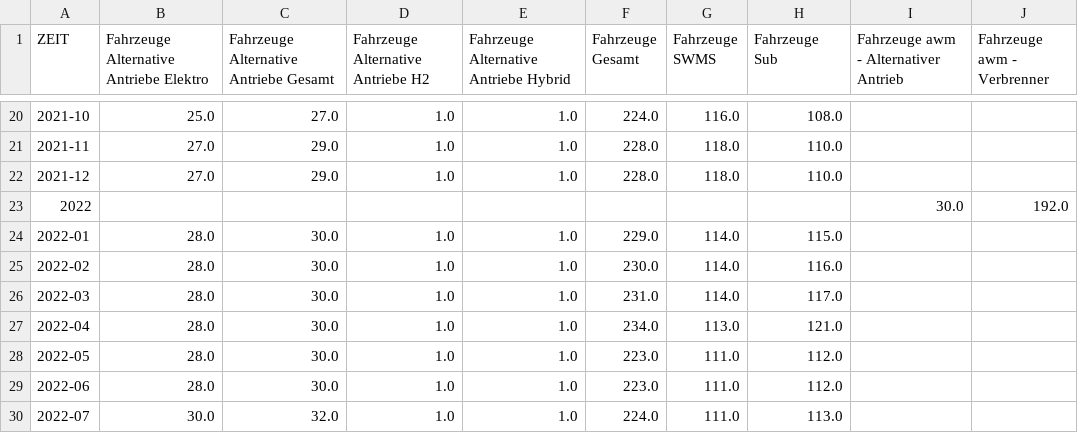
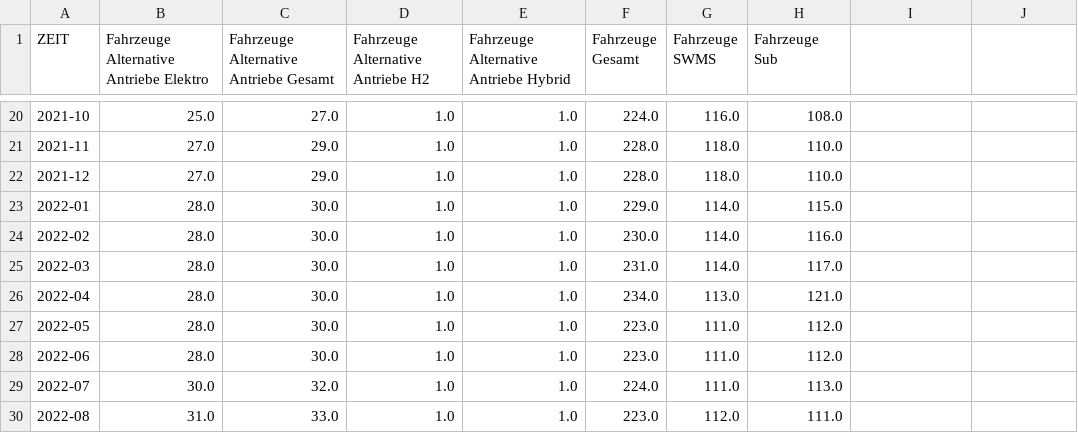
Before and after one commit to cahitgercekel-hub/Green-City-Dashboard, a CSV file: assets/data/stadtwerke-bus-fahrzeuge.csv, drawn as a sheet; only a part is shown, gaps mark what is left out; the shorter side is filled out with more unchanged rows; the diff names each change by its address in the sheet, - before the commit and + after, or states it on an @@ line.

```diff
--- a/assets/data/stadtwerke-bus-fahrzeuge.csv
+++ b/assets/data/stadtwerke-bus-fahrzeuge.csv
-I1: Fahrzeuge awm - Alternativer Antrieb
+I1: (empty)
-J1: Fahrzeuge awm - Verbrenner
+J1: (empty)
-row 23: 2022 |  |  |  |  |  |  |  | 30.0 | 192.0
```
Also changed, not shown: assets/data/co2-emissionen-anwendungen.csv, assets/data/co2-emissionen-sektoren.csv, 12 other files.
